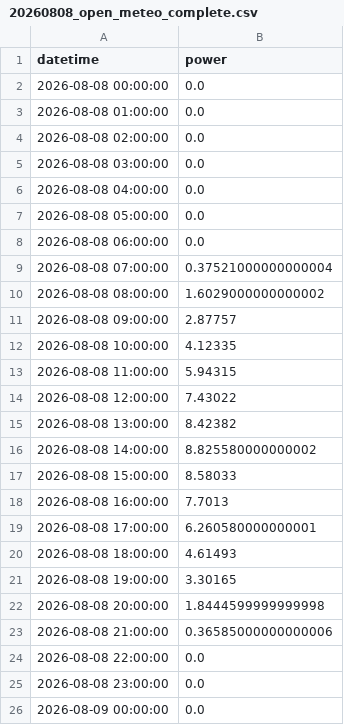
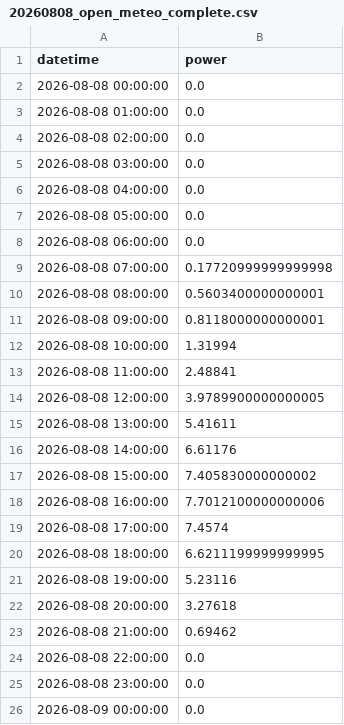
Before and after one commit to supigueni/PV-Forecast, a CSV file: data/20260808_open_meteo_complete.csv, drawn as a sheet; only a part is shown; the diff covers the shown part only.

```diff
--- a/data/20260808_open_meteo_complete.csv
+++ b/data/20260808_open_meteo_complete.csv
@@ -8,17 +8,17 @@ datetime,power
 2026-08-08 06:00:00,0.0
-2026-08-08 07:00:00,0.37521000000000004
-2026-08-08 08:00:00,1.6029000000000002
-2026-08-08 09:00:00,2.87757
-2026-08-08 10:00:00,4.12335
-2026-08-08 11:00:00,5.94315
-2026-08-08 12:00:00,7.43022
-2026-08-08 13:00:00,8.42382
-2026-08-08 14:00:00,8.825580000000002
-2026-08-08 15:00:00,8.58033
-2026-08-08 16:00:00,7.7013
-2026-08-08 17:00:00,6.260580000000001
-2026-08-08 18:00:00,4.61493
-2026-08-08 19:00:00,3.30165
-2026-08-08 20:00:00,1.8444599999999998
-2026-08-08 21:00:00,0.36585000000000006
+2026-08-08 07:00:00,0.17720999999999998
+2026-08-08 08:00:00,0.5603400000000001
+2026-08-08 09:00:00,0.8118000000000001
+2026-08-08 10:00:00,1.31994
+2026-08-08 11:00:00,2.48841
+2026-08-08 12:00:00,3.9789900000000005
+2026-08-08 13:00:00,5.41611
+2026-08-08 14:00:00,6.61176
+2026-08-08 15:00:00,7.405830000000002
+2026-08-08 16:00:00,7.7012100000000006
+2026-08-08 17:00:00,7.4574
+2026-08-08 18:00:00,6.6211199999999995
+2026-08-08 19:00:00,5.23116
+2026-08-08 20:00:00,3.27618
+2026-08-08 21:00:00,0.69462
 2026-08-08 22:00:00,0.0
```
Also changed, not shown: 15 edited cells elsewhere in this file, data/20260808_open_meteo_so.csv, data/20260808_open_meteo_sw.csv, 3 other files.
